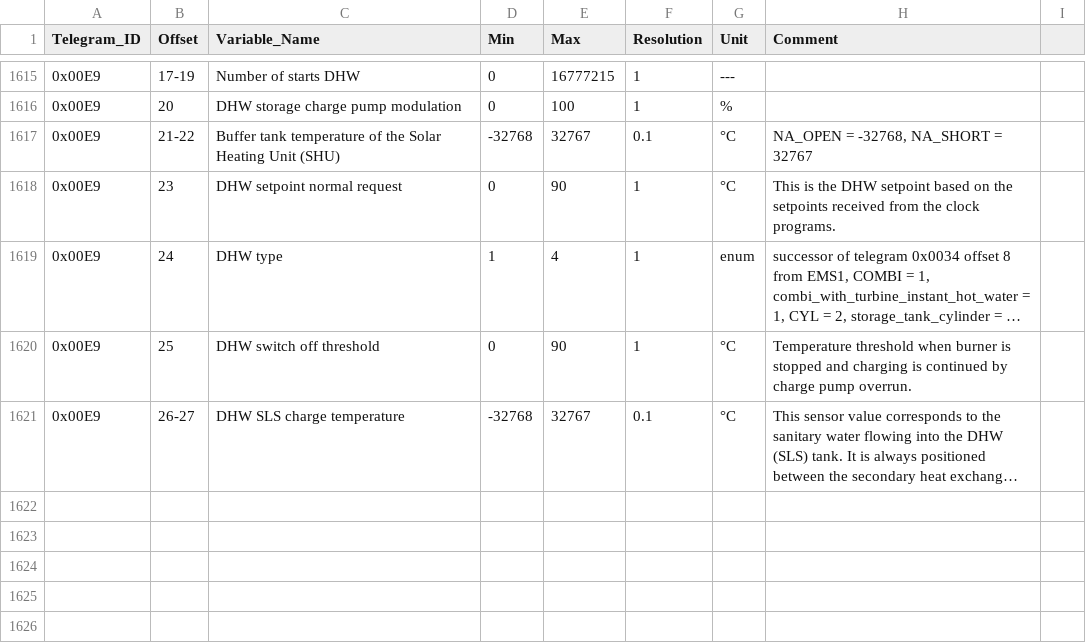
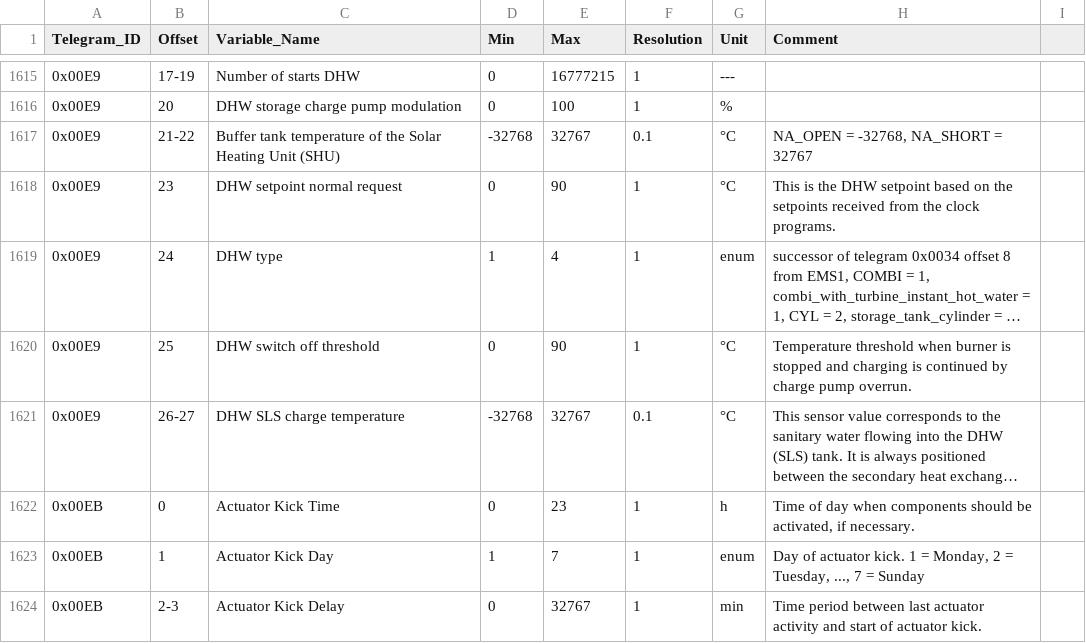
Before and after one commit to emsesp/docs, a CSV file: static/data/telegrams.csv, drawn as a sheet; only a part is shown, gaps mark what is left out; long unchanged cells end in …; the diff names each change by its address in the sheet, - before the commit and + after, or states it on an @@ line.

Commit message:
Added telegram 0x00EB

```diff
--- a/static/data/telegrams.csv
+++ b/static/data/telegrams.csv
+row 1622: 0x00EB | 0 | Actuator Kick Time | 0 | 23 | 1 | h | Time of day when components should be activated, if necessary.
+row 1623: 0x00EB | 1 | Actuator Kick Day | 1 | 7 | 1 | enum | Day of actuator kick. 1 = Monday, 2 = Tuesday, ..., 7 = Sunday
+row 1624: 0x00EB | 2-3 | Actuator Kick Delay | 0 | 32767 | 1 | min | Time period between last actuator activity and start of actuator kick.
```
Also changed, not shown: 1 other file.
